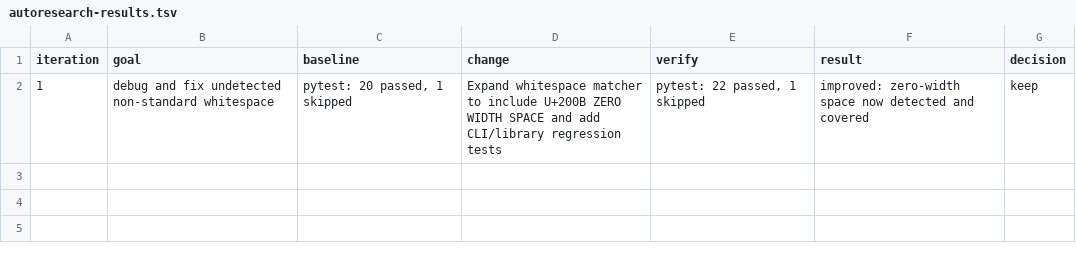
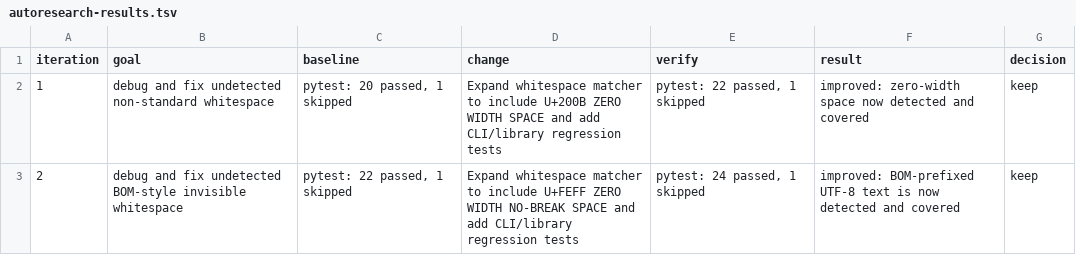
Before and after one commit to moriwaka/nospc, a TSV file: autoresearch-results.tsv, drawn as a sheet; the diff names each change by its address in the sheet, - before the commit and + after, or states it on an @@ line.

Commit message:
Detect BOM whitespace

```diff
--- a/autoresearch-results.tsv
+++ b/autoresearch-results.tsv
+row 3: 2 | debug and fix undetected BOM-style invisible whitespace | pytest: 22 passed, 1 skipped | Expand whitespace matcher to include U+FEFF ZERO WIDTH NO-BREAK SPACE and add CLI/library regression tests | pytest: 24 passed, 1 skipped | improved: BOM-prefixed UTF-8 text is now detected and covered | keep
```
Also changed, not shown: 3 other files.
